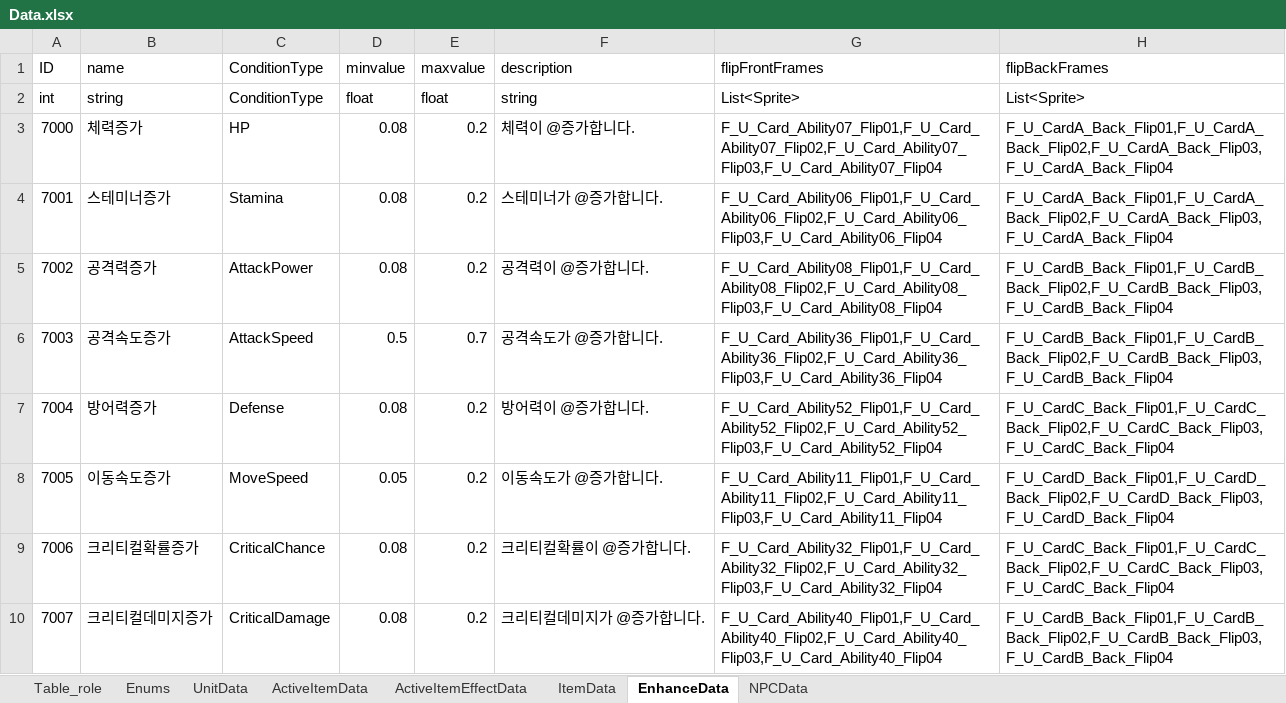
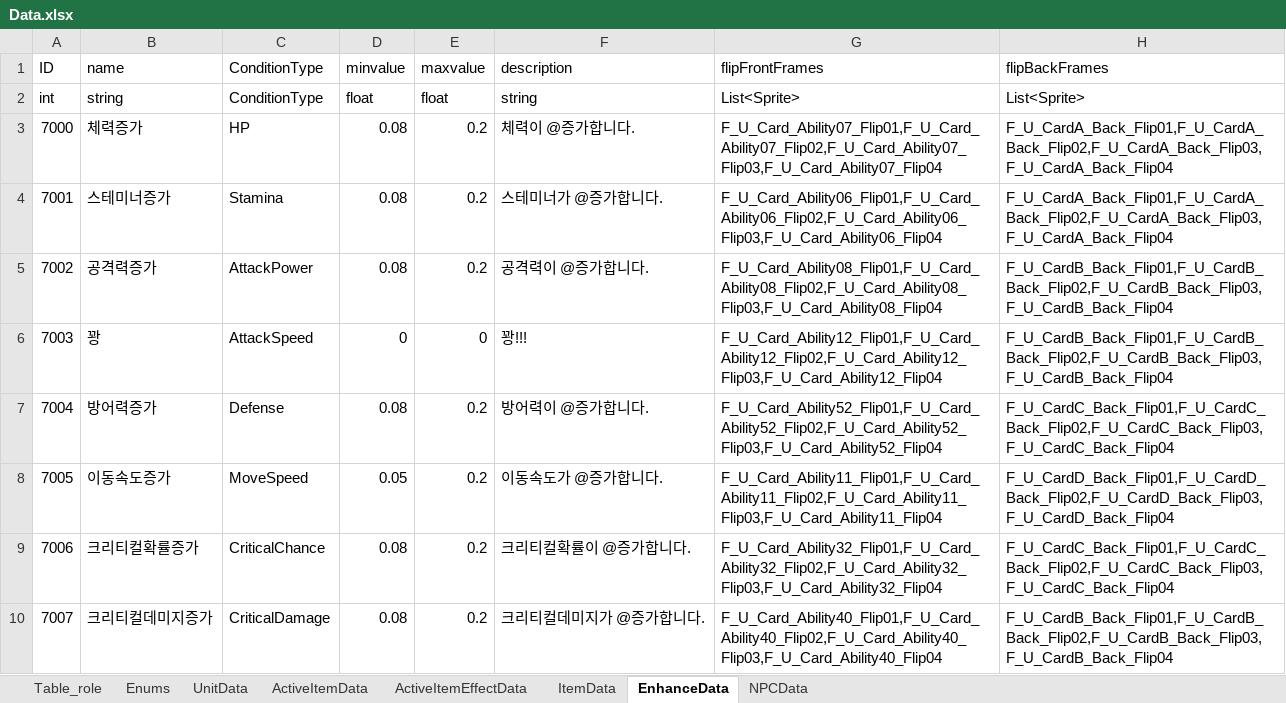
Before and after one commit to autos1123/CodeLike, an Excel workbook: Assets/DataTable/Data.xlsx, sheet EnhanceData, drawn as a sheet; values as stored, in another font and other column widths than the file's, no borders; the diff names each change by its address in the sheet, - before the commit and + after, or states it on an @@ line.

Commit message:
refact :  Enhance에서 공격속도 증가 버프 삭제와 꽝 추가

```diff
--- a/Assets/DataTable/Data.xlsx (sheet EnhanceData)
+++ b/Assets/DataTable/Data.xlsx (sheet EnhanceData)
-B6 (name): 공격속도증가
+B6 (name): 꽝
-D6 (minvalue): 0.5
+D6 (minvalue): 0
-E6 (maxvalue): 0.7
+E6 (maxvalue): 0
-F6 (description): 공격속도가 @증가합니다.
+F6 (description): 꽝!!!
-G6 (flipFrontFrames): F_U_Card_Ability36_Flip01,F_U_Card_Ability36_Flip02,F_U_Card_Ability36_Flip03,F_U_Card_Ability36_Flip04
+G6 (flipFrontFrames): F_U_Card_Ability12_Flip01,F_U_Card_Ability12_Flip02,F_U_Card_Ability12_Flip03,F_U_Card_Ability12_Flip04
```
Also changed, not shown: 10 other files.
